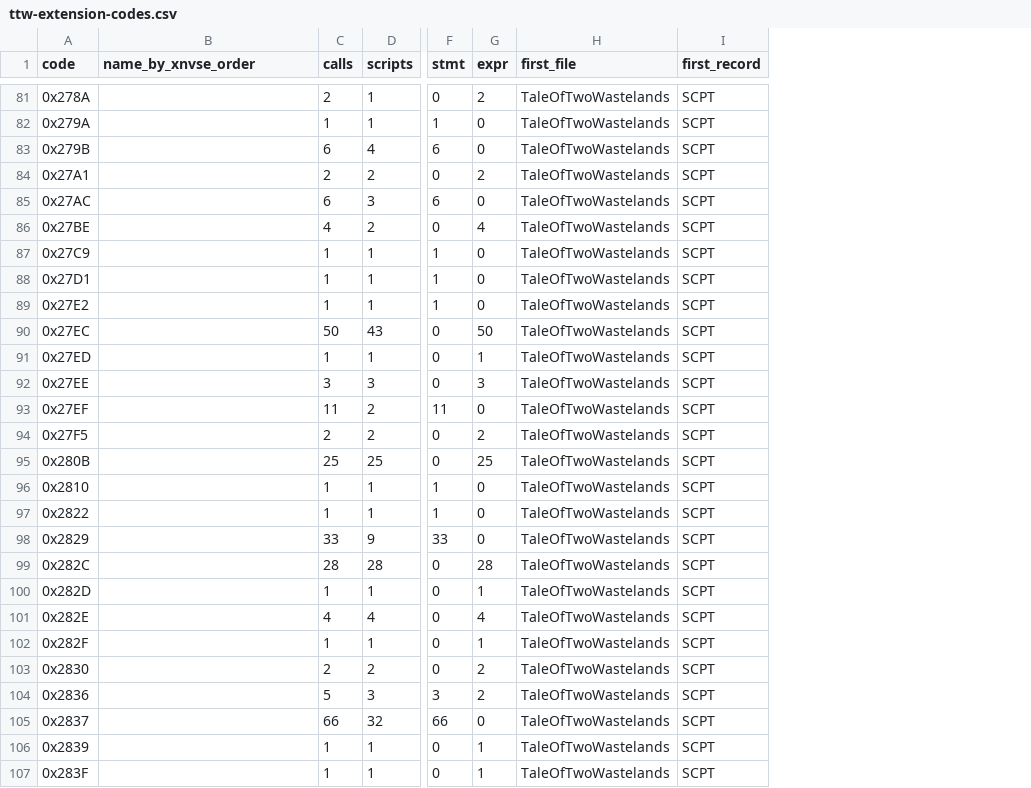
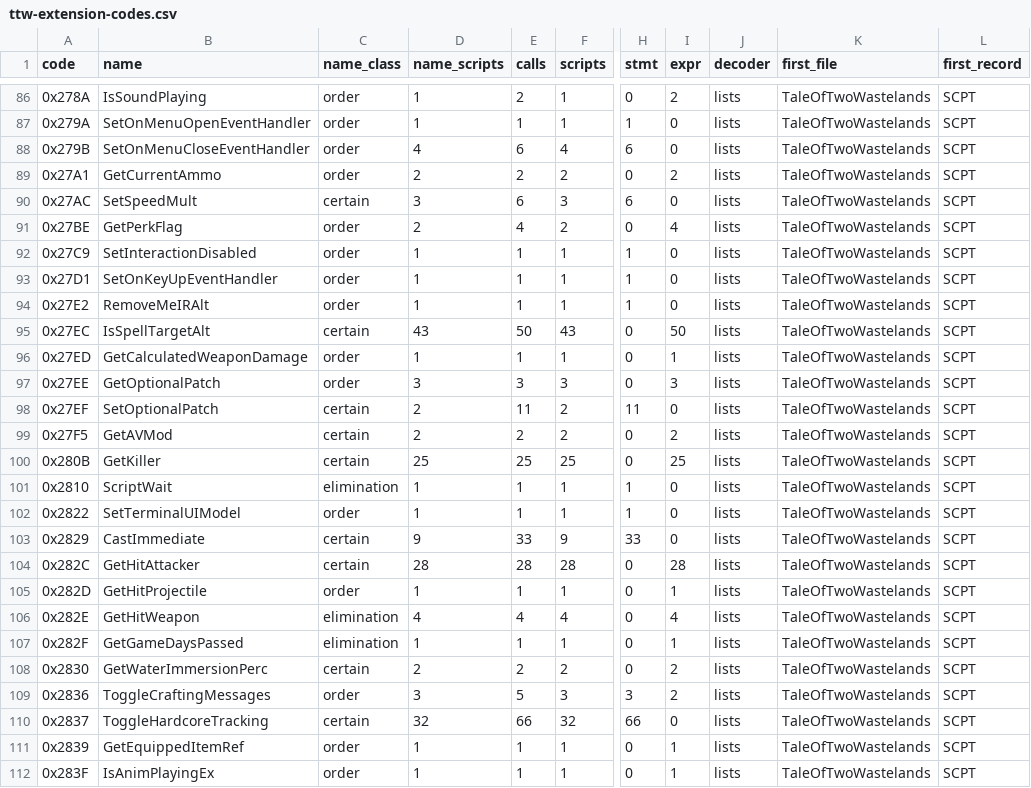
Before and after one commit to Elemperor1/OpenFallout, a CSV file: docs/openfallout/ttw-extension-codes.csv, drawn as a sheet; only a part is shown, gaps mark what is left out; addresses are those after the commit; the diff covers the shown part only; the diff names each change by its address in the sheet, - before the commit and + after, or states it on an @@ line.

```diff
--- a/docs/openfallout/ttw-extension-codes.csv
+++ b/docs/openfallout/ttw-extension-codes.csv
+column C (name_class), rows 86-112: order | order | order | order | certain | order | order | order | order | certain | order | order | certain | certain | certain | elimination | order | certain | certain | order | elimination | elimination | certain | order | certain | order | order
+column D (name_scripts), rows 86-112: 1 | 1 | 4 | 2 | 3 | 2 | 1 | 1 | 1 | 43 | 1 | 3 | 2 | 2 | 25 | 1 | 1 | 9 | 28 | 1 | 4 | 1 | 2 | 3 | 32 | 1 | 1
+column J (decoder), rows 86-112: all lists
-B1: name_by_xnvse_order
+B1: name
-B86 (name): (empty)
+B86 (name): IsSoundPlaying
-B87 (name): (empty)
+B87 (name): SetOnMenuOpenEventHandler
-B88 (name): (empty)
+B88 (name): SetOnMenuCloseEventHandler
-B89 (name): (empty)
+B89 (name): GetCurrentAmmo
-B90 (name): (empty)
+B90 (name): SetSpeedMult
-B91 (name): (empty)
+B91 (name): GetPerkFlag
-B92 (name): (empty)
+B92 (name): SetInteractionDisabled
-B93 (name): (empty)
+B93 (name): SetOnKeyUpEventHandler
-B94 (name): (empty)
+B94 (name): RemoveMeIRAlt
-B95 (name): (empty)
+B95 (name): IsSpellTargetAlt
-B96 (name): (empty)
+B96 (name): GetCalculatedWeaponDamage
-B97 (name): (empty)
+B97 (name): GetOptionalPatch
-B98 (name): (empty)
+B98 (name): SetOptionalPatch
-B99 (name): (empty)
+B99 (name): GetAVMod
-B100 (name): (empty)
+B100 (name): GetKiller
-B101 (name): (empty)
+B101 (name): ScriptWait
-B102 (name): (empty)
+B102 (name): SetTerminalUIModel
-B103 (name): (empty)
+B103 (name): CastImmediate
-B104 (name): (empty)
+B104 (name): GetHitAttacker
-B105 (name): (empty)
+B105 (name): GetHitProjectile
-B106 (name): (empty)
+B106 (name): GetHitWeapon
-B107 (name): (empty)
+B107 (name): GetGameDaysPassed
-B108 (name): (empty)
+B108 (name): GetWaterImmersionPerc
-B109 (name): (empty)
+B109 (name): ToggleCraftingMessages
-B110 (name): (empty)
+B110 (name): ToggleHardcoreTracking
-B111 (name): (empty)
+B111 (name): GetEquippedItemRef
-B112 (name): (empty)
+B112 (name): IsAnimPlayingEx
```
Also changed, not shown: 7 added rows and 59 edited cells elsewhere in this file, 20 other files.
